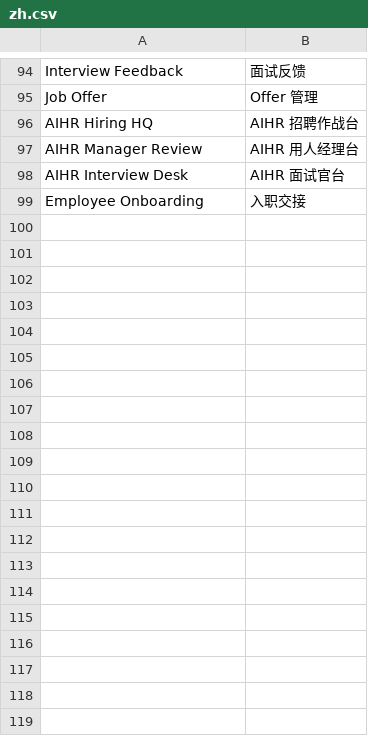
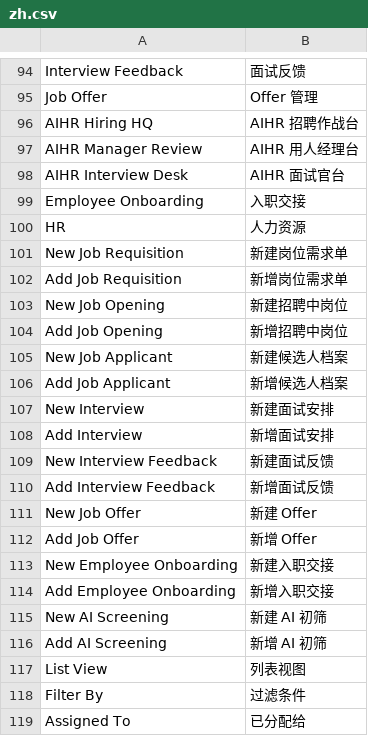
Before and after one commit to irisfeng/AiHR, a CSV file: aihr/translations/zh.csv, drawn as a sheet; only a part is shown, gaps mark what is left out; the diff covers the shown part only; the diff names each change by its address in the sheet, - before the commit and + after, or states it on an @@ line.

```diff
--- a/aihr/translations/zh.csv
+++ b/aihr/translations/zh.csv
+row 100: HR | 人力资源
+row 101: New Job Requisition | 新建岗位需求单
+row 102: Add Job Requisition | 新增岗位需求单
+row 103: New Job Opening | 新建招聘中岗位
+row 104: Add Job Opening | 新增招聘中岗位
+row 105: New Job Applicant | 新建候选人档案
+row 106: Add Job Applicant | 新增候选人档案
+row 107: New Interview | 新建面试安排
+row 108: Add Interview | 新增面试安排
+row 109: New Interview Feedback | 新建面试反馈
+row 110: Add Interview Feedback | 新增面试反馈
+row 111: New Job Offer | 新建 Offer
+row 112: Add Job Offer | 新增 Offer
+row 113: New Employee Onboarding | 新建入职交接
+row 114: Add Employee Onboarding | 新增入职交接
+row 115: New AI Screening | 新建 AI 初筛
+row 116: Add AI Screening | 新增 AI 初筛
+row 117: List View | 列表视图
+row 118: Filter By | 过滤条件
+row 119: Assigned To | 已分配给
```
Also changed, not shown: 29 added rows elsewhere in this file, 4 other files.
